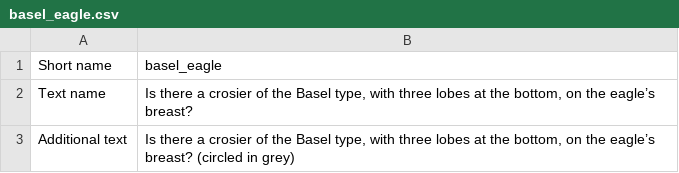
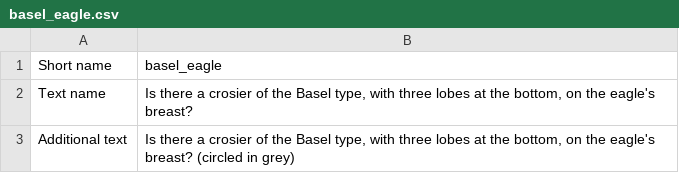
Before and after one commit to rembrandtwireproject/wiretools, a CSV file: generator/model/single_headed_eagle/questions/basel_eagle.csv, drawn as a sheet; the diff names each change by its address in the sheet, - before the commit and + after, or states it on an @@ line.

```diff
--- a/generator/model/single_headed_eagle/questions/basel_eagle.csv
+++ b/generator/model/single_headed_eagle/questions/basel_eagle.csv
-B2 (basel_eagle): …on the eagle’s breast?
+B2 (basel_eagle): …on the eagle's breast?
-B3 (basel_eagle): …on the eagle’s breast? (circled…
+B3 (basel_eagle): …on the eagle's breast? (circled…
```
Also changed, not shown: generator/model/single_headed_eagle/watermarks/Aa.csv, generator/model/single_headed_eagle/watermarks/Aaa.csv, 27 other files.
